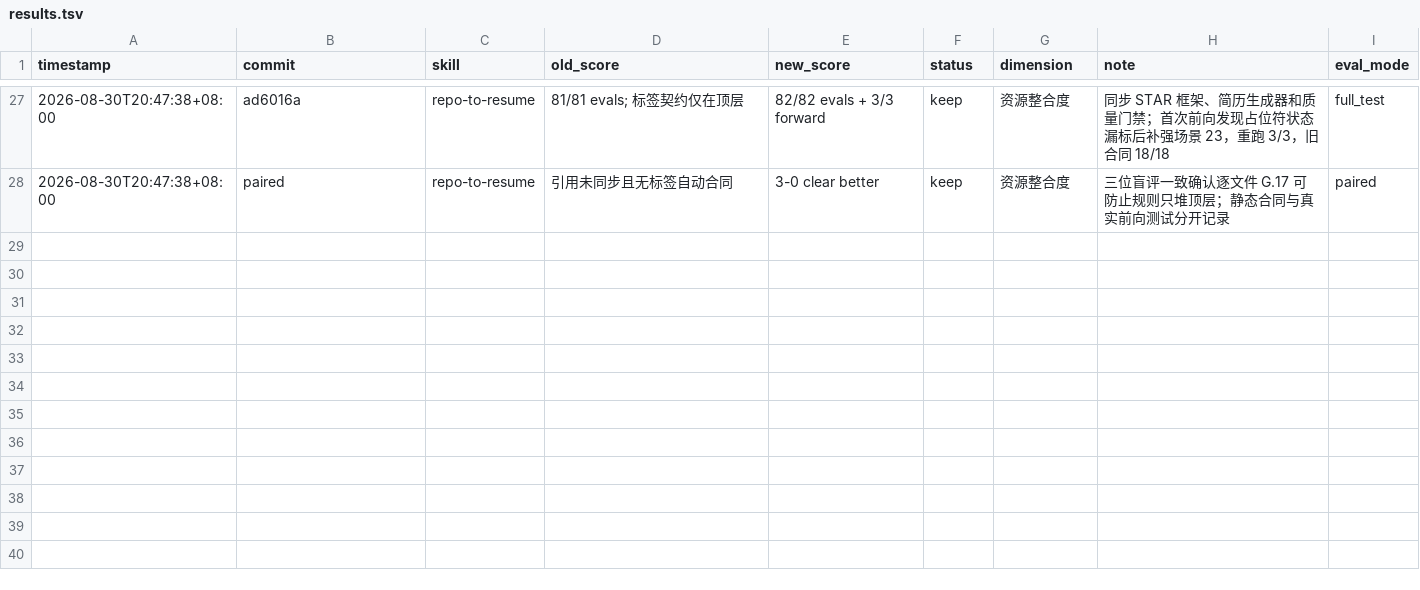
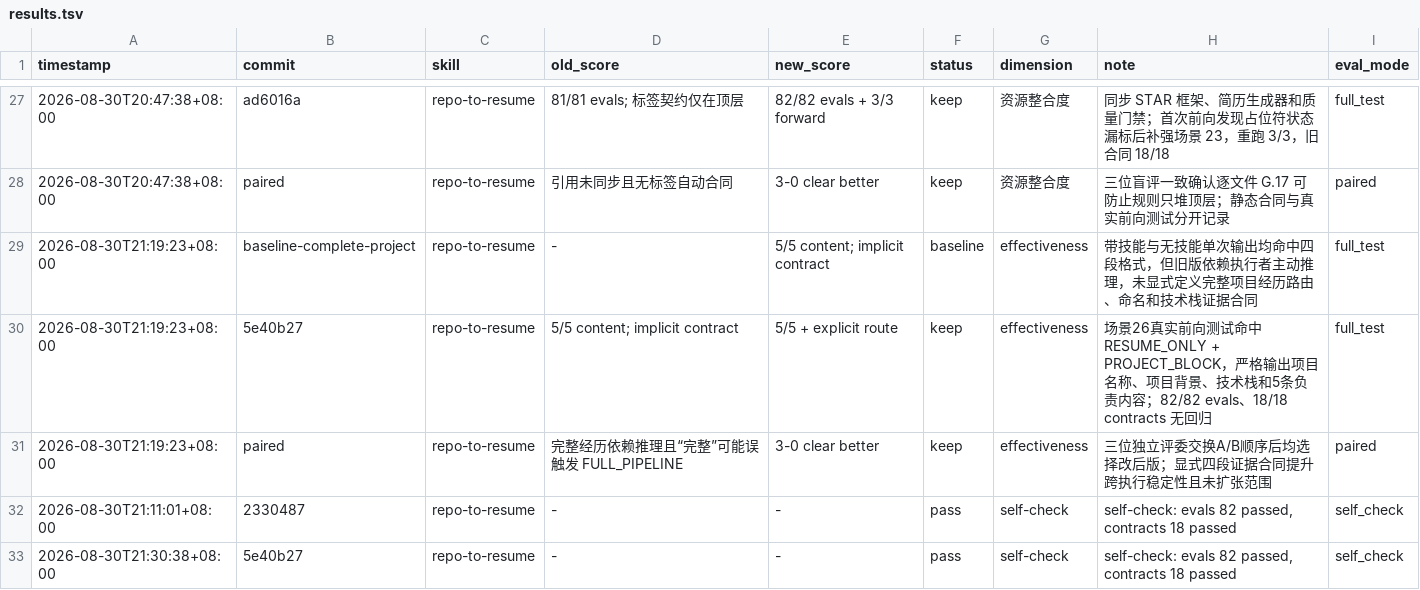
Before and after one commit to Brave-Maker/repo-to-resume, a TSV file: results.tsv, drawn as a sheet; only a part is shown, gaps mark what is left out.

Commit message:
docs: record complete project experience validation

```diff
--- a/results.tsv
+++ b/results.tsv
@@ -28 +28,6 @@ timestamp	commit	skill	old_score	new_score	status	dimension	note	eval_mode
 2026-08-30T20:47:38+08:00	paired	repo-to-resume	引用未同步且无标签自动合同	3-0 clear better	keep	资源整合度	三位盲评一致确认逐文件 G.17 可防止规则只堆顶层；静态合同与真实前向测试分开记录	paired
+2026-08-30T21:19:23+08:00	baseline-complete-project	repo-to-resume	-	5/5 content; implicit contract	baseline	effectiveness	带技能与无技能单次输出均命中四段格式，但旧版依赖执行者主动推理，未显式定义完整项目经历路由、命名和技术栈证据合同	full_test
+2026-08-30T21:19:23+08:00	5e40b27	repo-to-resume	5/5 content; implicit contract	5/5 + explicit route	keep	effectiveness	场景26真实前向测试命中 RESUME_ONLY + PROJECT_BLOCK，严格输出项目名称、项目背景、技术栈和5条负责内容；82/82 evals、18/18 contracts 无回归	full_test
+2026-08-30T21:19:23+08:00	paired	repo-to-resume	完整经历依赖推理且“完整”可能误触发 FULL_PIPELINE	3-0 clear better	keep	effectiveness	三位独立评委交换A/B顺序后均选择改后版；显式四段证据合同提升跨执行稳定性且未扩张范围	paired
+2026-08-30T21:11:01+08:00	2330487	repo-to-resume	-	-	pass	self-check	self-check: evals 82 passed, contracts 18 passed	self_check
+2026-08-30T21:30:38+08:00	5e40b27	repo-to-resume	-	-	pass	self-check	self-check: evals 82 passed, contracts 18 passed	self_check
```
Also changed, not shown: 2 other files.
